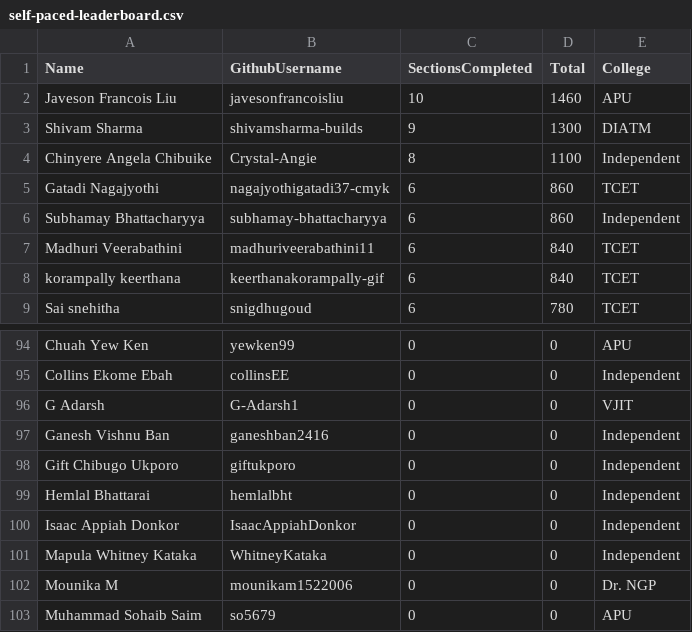
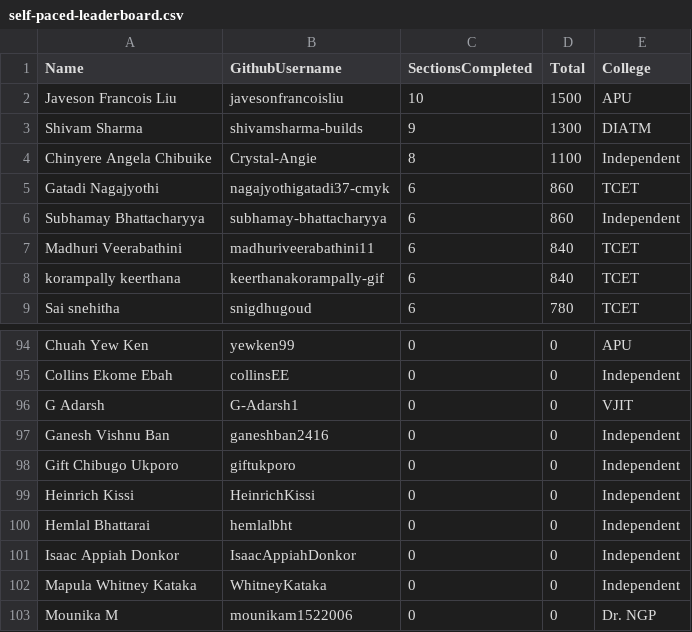
Before and after one commit to pravinmishraaws/dmi.pravinmishra.com, a CSV file: data/self-paced-leaderboard.csv, drawn as a sheet; only a part is shown, gaps mark what is left out; the shorter side is filled out with more unchanged rows.

Commit message:
Update leaderboard + badge pages — automated review run 2026-11-25T14:14:45+00:00 (#559)
Co-authored-by: DMI Review Agent <hello@pravinmishra.com>

```diff
--- a/data/self-paced-leaderboard.csv
+++ b/data/self-paced-leaderboard.csv
@@ -1,3 +1,3 @@
 Name,GithubUsername,SectionsCompleted,Total,College
-Javeson Francois Liu,javesonfrancoisliu,10,1460,APU
+Javeson Francois Liu,javesonfrancoisliu,10,1500,APU
 Shivam Sharma,shivamsharma-builds,9,1300,DIATM
@@ -98,2 +98,3 @@ Ganesh Vishnu Ban,ganeshban2416,0,0,Independent
 Gift Chibugo Ukporo,giftukporo,0,0,Independent
+Heinrich Kissi,HeinrichKissi,0,0,Independent
 Hemlal Bhattarai,hemlalbht,0,0,Independent
```
Also changed, not shown: 25 other files.
